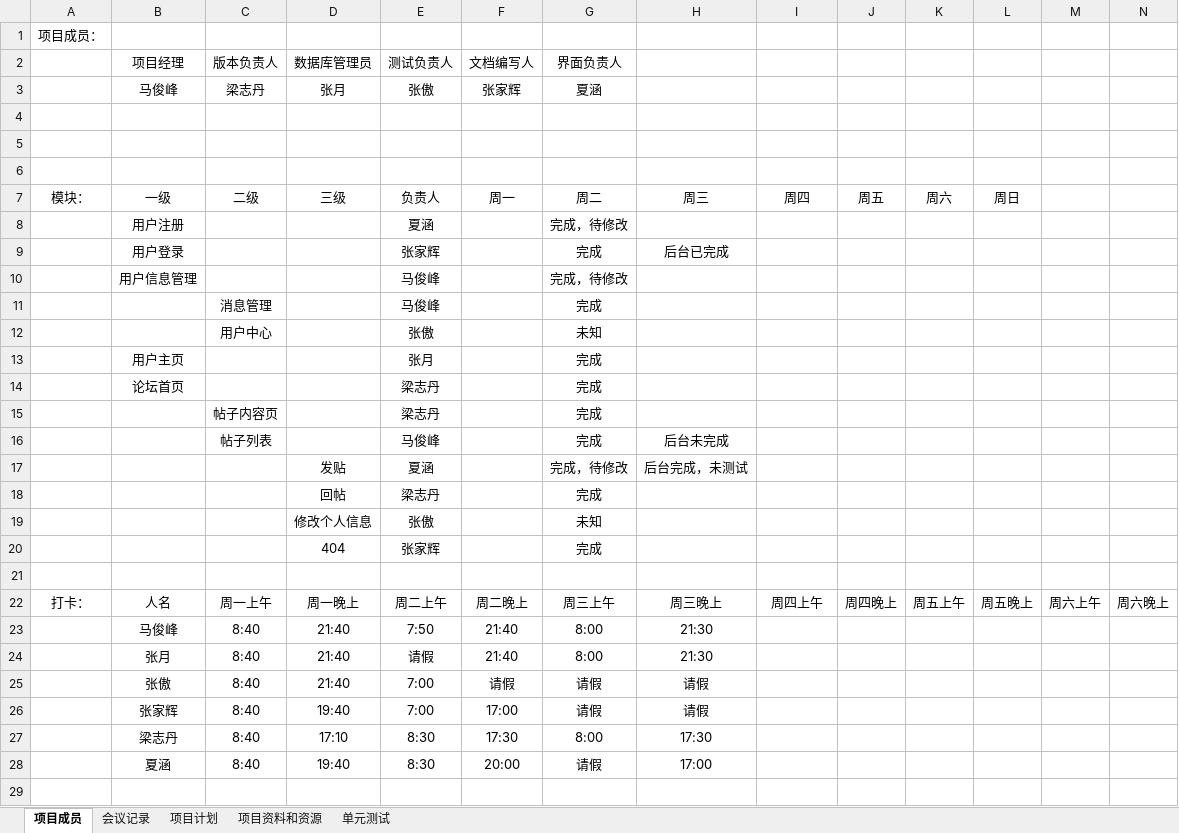
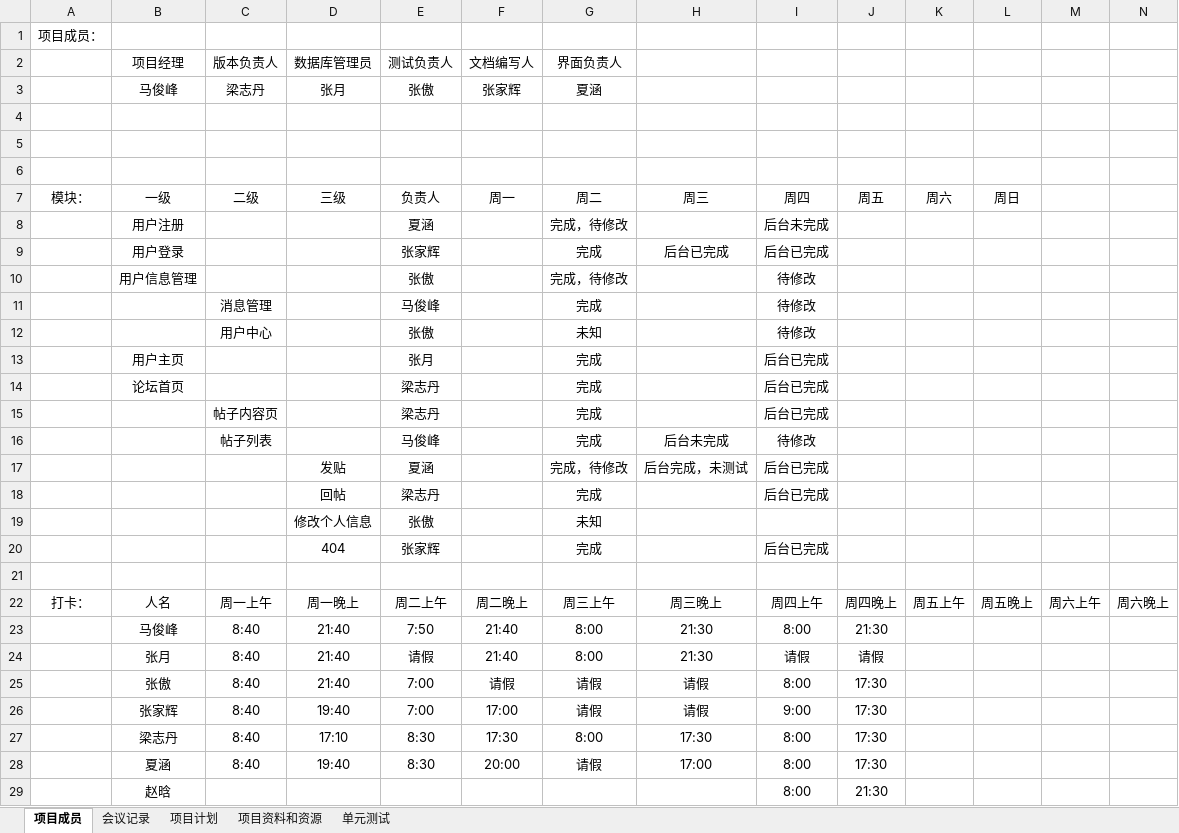
Before and after one commit to zermjin/BBS, an Excel workbook: 二组/第二组.xlsx, sheet 项目成员, drawn as a sheet; only a part is shown; values as stored, in another font and other column widths than the file's, no borders; rows hold the shown columns only; the diff names each change by its address in the sheet, - before the commit and + after, or states it on an @@ line.

Commit message:
二组20180628

```diff
--- a/二组/第二组.xlsx (sheet 项目成员)
+++ b/二组/第二组.xlsx (sheet 项目成员)
-I8: (empty)
+I8: 后台未完成
-I9: (empty)
+I9: 后台已完成
-E10 (测试负责人): 马俊峰
+E10 (测试负责人): 张傲
-I10:I12: (empty)
+I10:I12: 待修改
-I13:I15: (empty)
+I13:I15: 后台已完成
-I16: (empty)
+I16: 待修改
-I17:I18: (empty)
+I17:I18: 后台已完成
-I20: (empty)
+I20: 后台已完成
-I23: (empty)
+I23: 8:00
-J23: (empty)
+J23: 21:30
-I24: (empty)
+I24: 请假
-J24: (empty)
+J24: 请假
-I25: (empty)
+I25: 8:00
-J25:J28: (empty)
+J25:J28: 17:30
-I26: (empty)
+I26: 9:00
-I27:I28: (empty)
+I27:I28: 8:00
+row 29:  | 赵晗 |  |  |  |  |  |  | 8:00 | 21:30
```
Also changed, not shown: sheet 会议记录, sheet 项目计划.
